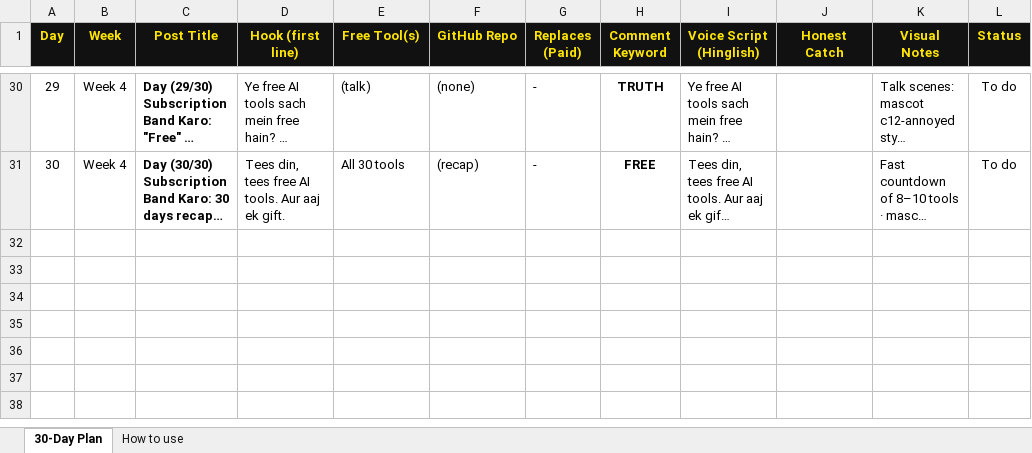
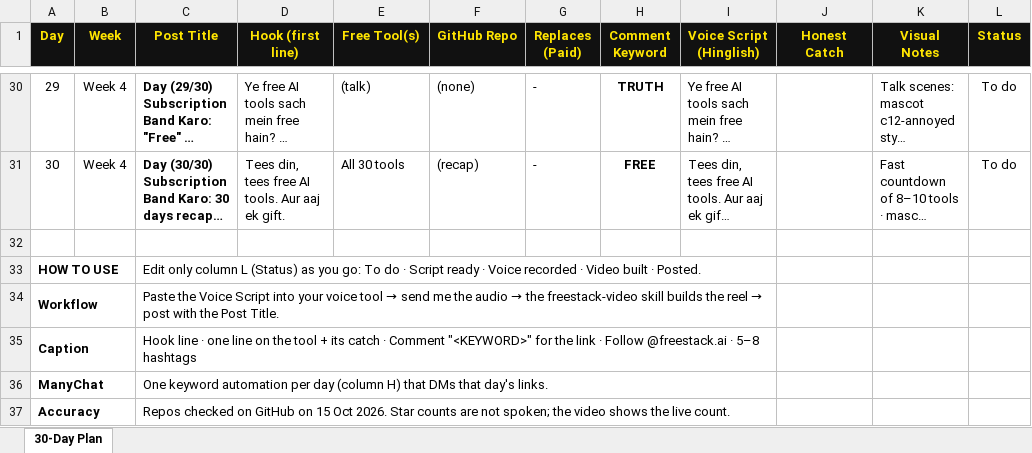
Before and after one commit to harshkbuisness-collab/rctrips, an Excel workbook: content/subscription-band-karo-30-days.xlsx, sheet 30-Day Plan, drawn as a sheet; only a part is shown, gaps mark what is left out; long unchanged cells end in …; values as stored, in another font and other column widths than the file's, no borders; the diff names each change by its address in the sheet, - before the commit and + after, or states it on an @@ line.

```diff
--- a/content/subscription-band-karo-30-days.xlsx (sheet 30-Day Plan)
+++ b/content/subscription-band-karo-30-days.xlsx (sheet 30-Day Plan)
-sheet tab: How to use
+row 32: (empty)
+row 33: HOW TO USE |  | Edit only column L (Status) as you go: To do · Script ready · Voice recorded · Video built · Posted.
+row 34: Workflow |  | Paste the Voice Script into your voice tool → send me the audio → the freestack-video skill builds the reel → post with the Post Title.
+row 35: Caption |  | Hook line · one line on the tool + its catch · Comment "<KEYWORD>" for the link · Follow @freestack.ai · 5–8 hashtags
+row 36: ManyChat |  | One keyword automation per day (column H) that DMs that day's links.
+row 37: Accuracy |  | Repos checked on GitHub on 15 Oct 2026. Star counts are not spoken; the video shows the live count.
```
Also changed, not shown: 1 other file.
